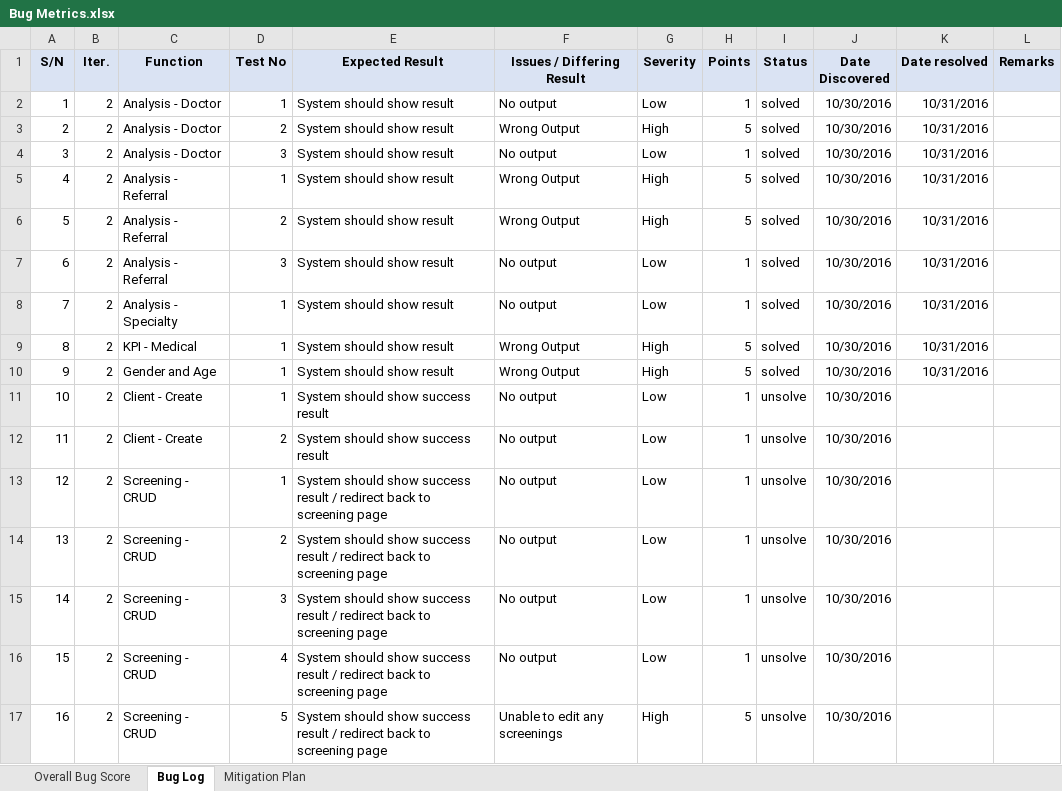
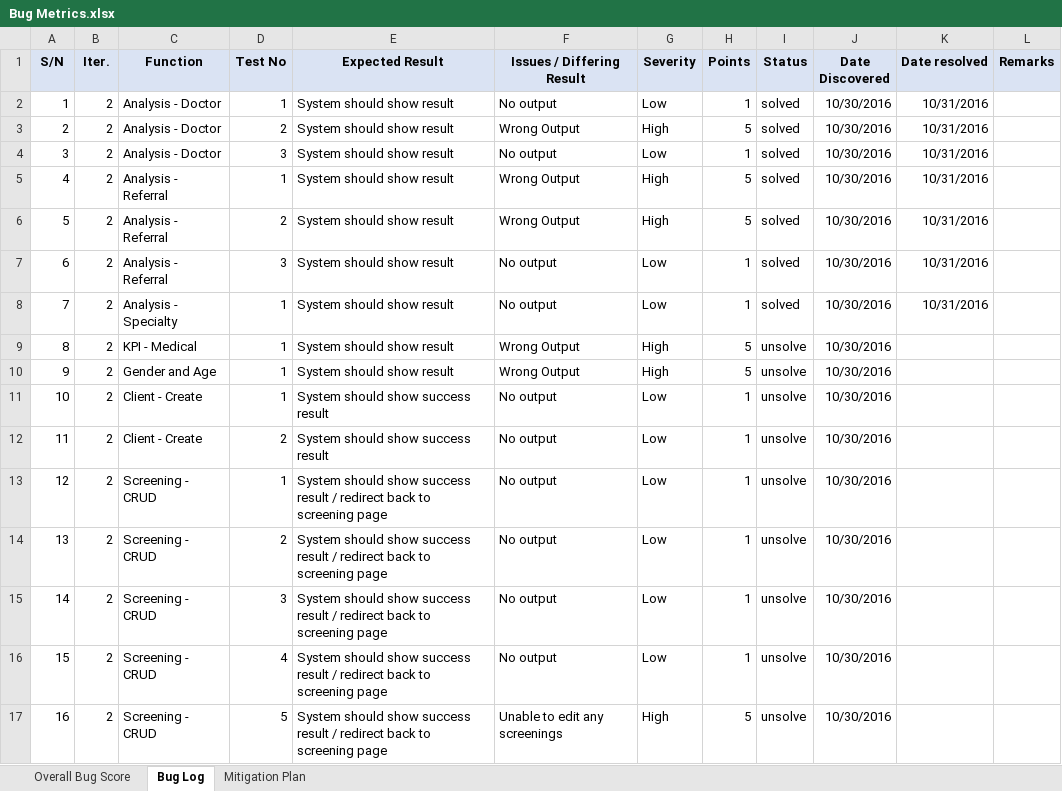
Before and after one commit to seankwok/Ulink, an Excel workbook: Documentation/Metrics/Bug Metrics/Bug Metrics.xlsx, sheet Bug Log, drawn as a sheet; values as stored, in another font and other column widths than the file's, no borders; the diff names each change by its address in the sheet, - before the commit and + after, or states it on an @@ line.

Commit message:
Update the score for bug metrics

```diff
--- a/Documentation/Metrics/Bug Metrics/Bug Metrics.xlsx (sheet Bug Log)
+++ b/Documentation/Metrics/Bug Metrics/Bug Metrics.xlsx (sheet Bug Log)
-I9:I10 (Status): solved
+I9:I10 (Status): unsolve
-K9:K10 (Date resolved): 10/31/2016
+K9:K10 (Date resolved): (empty)
```
Also changed, not shown: sheet Overall Bug Score.
